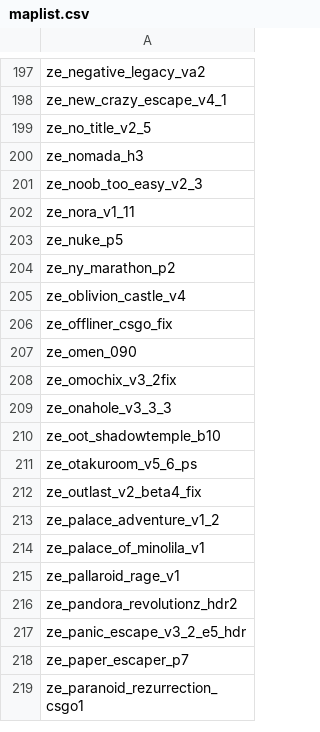
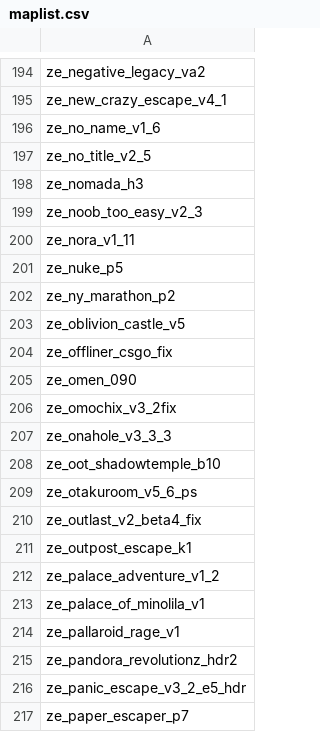
Before and after one commit to notkoen/Music-Names, a CSV file: maplist.csv, drawn as a sheet; only a part is shown, gaps mark what is left out; the shorter side is filled out with more unchanged rows; the diff covers the shown part only.

```diff
--- a/maplist.csv
+++ b/maplist.csv
@@ -198,2 +195,3 @@ ze_negative_legacy_va2,
 ze_new_crazy_escape_v4_1,
+ze_no_name_v1_6,
 ze_no_title_v2_5,
@@ -204,3 +202,3 @@ ze_nuke_p5,
 ze_ny_marathon_p2,
-ze_oblivion_castle_v4,
+ze_oblivion_castle_v5,
 ze_offliner_csgo_fix,
@@ -212,2 +210,3 @@ ze_otakuroom_v5_6_ps,
 ze_outlast_v2_beta4_fix,
+ze_outpost_escape_k1,
 ze_palace_adventure_v1_2,
```
Also changed, not shown: 2 added rows, 5 removed rows and 2 edited cells elsewhere in this file.
